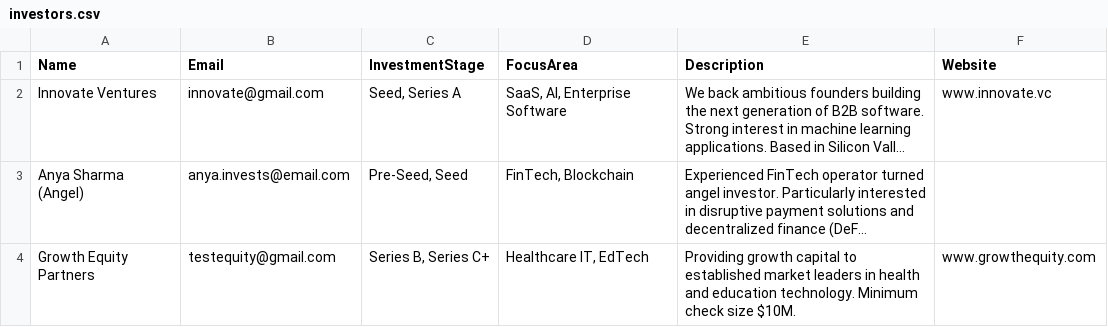
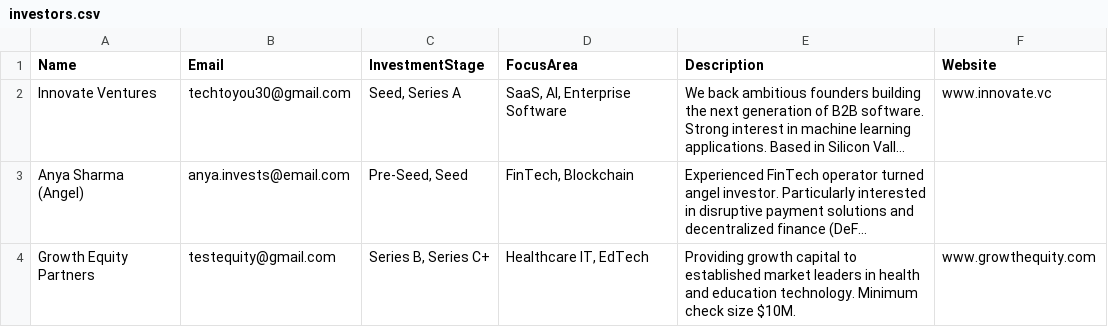
Before and after one commit to fullstackdev07/investor-ai-agent, a CSV file: investors.csv, drawn as a sheet; only a part is shown; long unchanged cells end in …; the diff names each change by its address in the sheet, - before the commit and + after, or states it on an @@ line.

```diff
--- a/investors.csv
+++ b/investors.csv
-B2 (Email): innovate@gmail.com
+B2 (Email): techtoyou30@gmail.com
```
Also changed, not shown: 8 other files.
